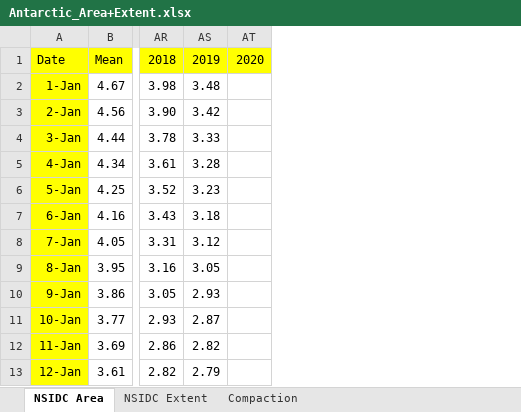
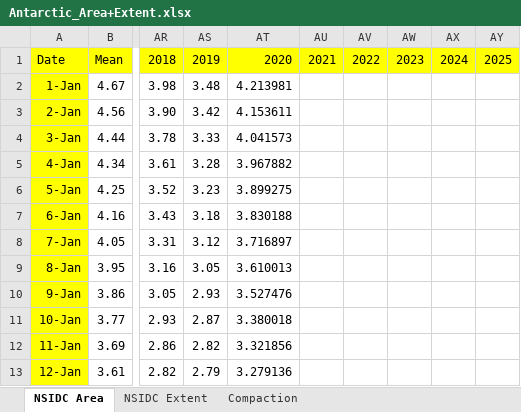
Before and after one commit to NicoSun/ScienceData, an Excel workbook: Antarctic_Area+Extent.xlsx, sheet NSIDC Area, drawn as a sheet; only a part is shown, gaps mark what is left out; values as stored, in another font and other column widths than the file's, no borders; removed rows and columns are numbered as before the commit, all else as after; the diff names each change by its address in the sheet, - before the commit and + after, or states it on an @@ line.

```diff
--- a/Antarctic_Area+Extent.xlsx (sheet NSIDC Area)
+++ b/Antarctic_Area+Extent.xlsx (sheet NSIDC Area)
-column AT, row 1: 2020
+column AT, rows 1-13: 2020 | 4.213981 | 4.153611 | 4.041573 | 3.967882 | 3.899275 | 3.830188 | 3.716897 | 3.610013 | 3.527476 | 3.380018 | 3.321856 | 3.279136
+column AU, row 1: 2021
+column AV, row 1: 2022
+column AW, row 1: 2023
+column AX, row 1: 2024
+column AY, row 1: 2025
```
Also changed, not shown: sheet Compaction, sheet NSIDC Extent, Arctic_Area+Extent.xlsx, 4 other files.
